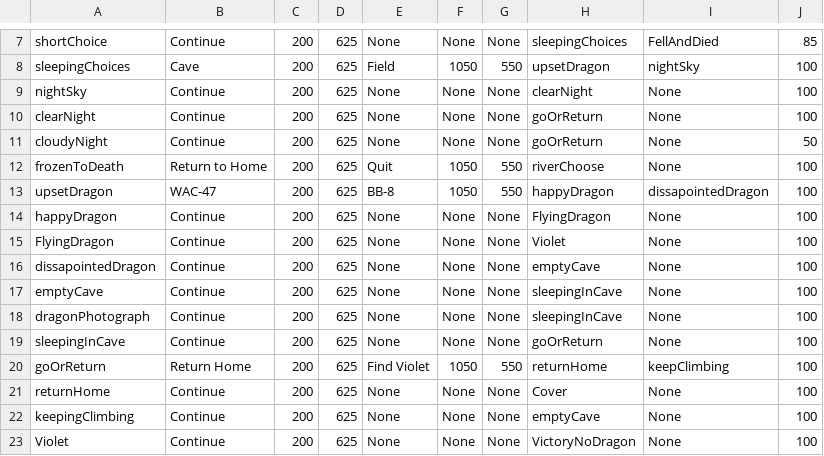
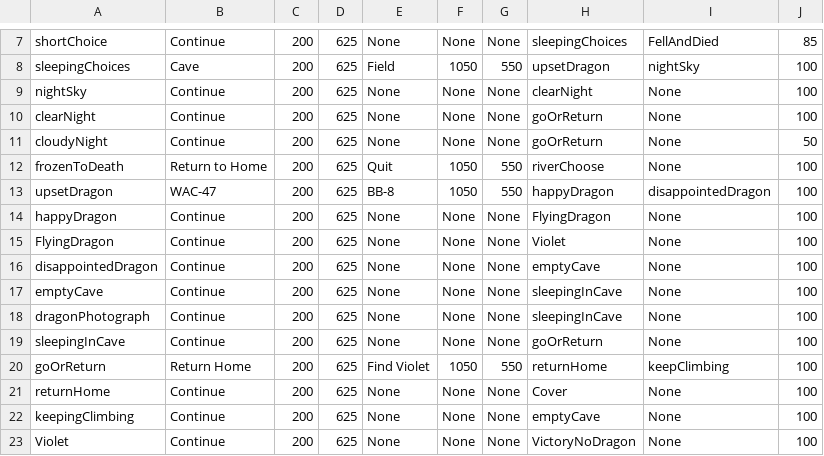
Before and after one commit to adriannaRodencal/Journey, a CSV file: frames.csv, drawn as a sheet; only a part is shown, gaps mark what is left out.

```diff
--- a/frames.csv
+++ b/frames.csv
@@ -12,6 +12,6 @@ cloudyNight, Continue, 200, 625, None, None, None, goOrReturn, None, 50
 frozenToDeath, Return to Home, 200, 625, Quit, 1050, 550, riverChoose, None, 100
-upsetDragon, WAC-47, 200, 625, BB-8, 1050, 550, happyDragon, dissapointedDragon, 100
+upsetDragon, WAC-47, 200, 625, BB-8, 1050, 550, happyDragon, disappointedDragon, 100
 happyDragon, Continue, 200, 625, None, None, None, FlyingDragon, None, 100
 FlyingDragon, Continue, 200, 625, None, None, None, Violet, None, 100
-dissapointedDragon, Continue, 200, 625, None, None, None, emptyCave, None, 100
+disappointedDragon, Continue, 200, 625, None, None, None, emptyCave, None, 100
 emptyCave, Continue, 200, 625, None, None, None, sleepingInCave, None, 100
```
Also changed, not shown: 1 other file.
